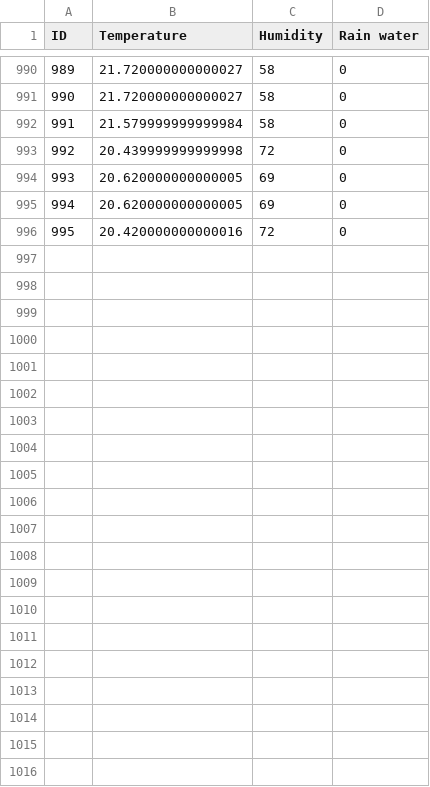
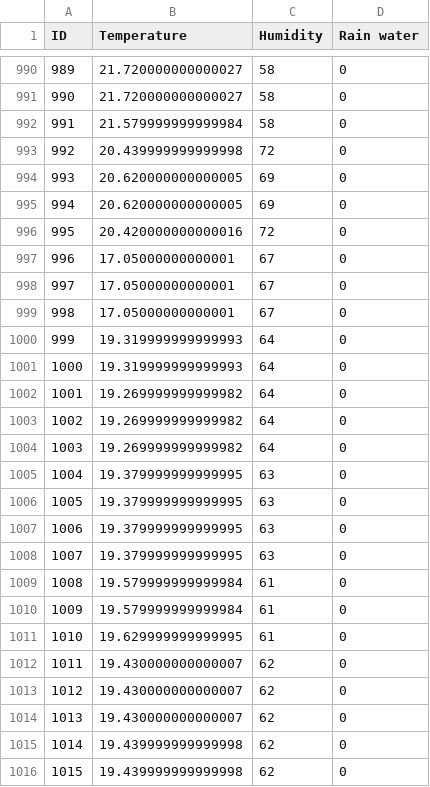
Before and after one commit to astronomyghost/WeatherStation, a CSV file: TestHourlyData.csv, drawn as a sheet; only a part is shown, gaps mark what is left out.

```diff
--- a/TestHourlyData.csv
+++ b/TestHourlyData.csv
@@ -996 +996,21 @@
 995,20.420000000000016,72,0
+996,17.05000000000001,67,0
+997,17.05000000000001,67,0
+998,17.05000000000001,67,0
+999,19.319999999999993,64,0
+1000,19.319999999999993,64,0
+1001,19.269999999999982,64,0
+1002,19.269999999999982,64,0
+1003,19.269999999999982,64,0
+1004,19.379999999999995,63,0
+1005,19.379999999999995,63,0
+1006,19.379999999999995,63,0
+1007,19.379999999999995,63,0
+1008,19.579999999999984,61,0
+1009,19.579999999999984,61,0
+1010,19.629999999999995,61,0
+1011,19.430000000000007,62,0
+1012,19.430000000000007,62,0
+1013,19.430000000000007,62,0
+1014,19.439999999999998,62,0
+1015,19.439999999999998,62,0
```
Also changed, not shown: 8 other files.
